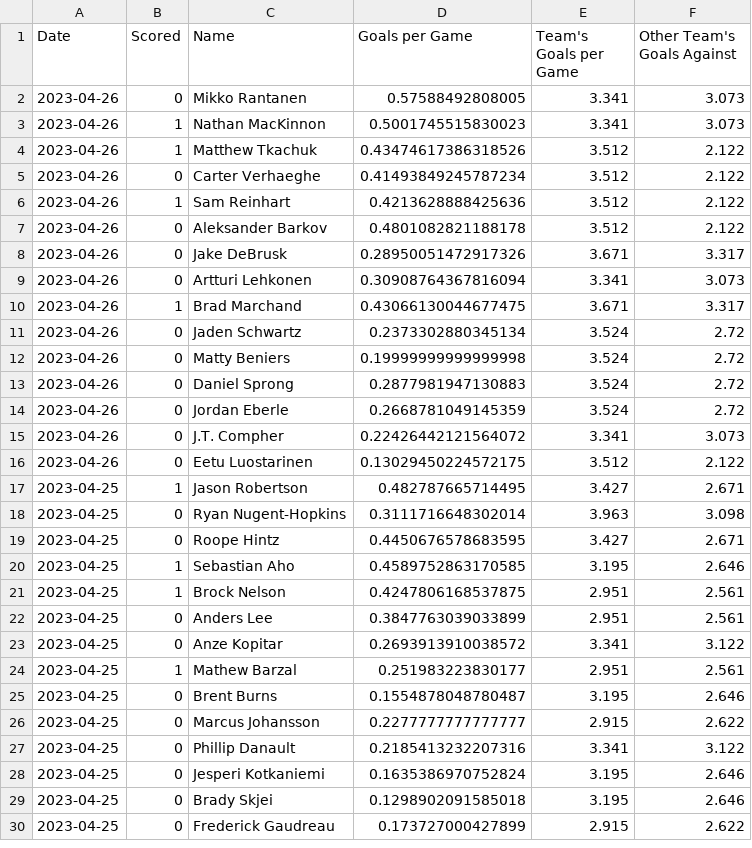
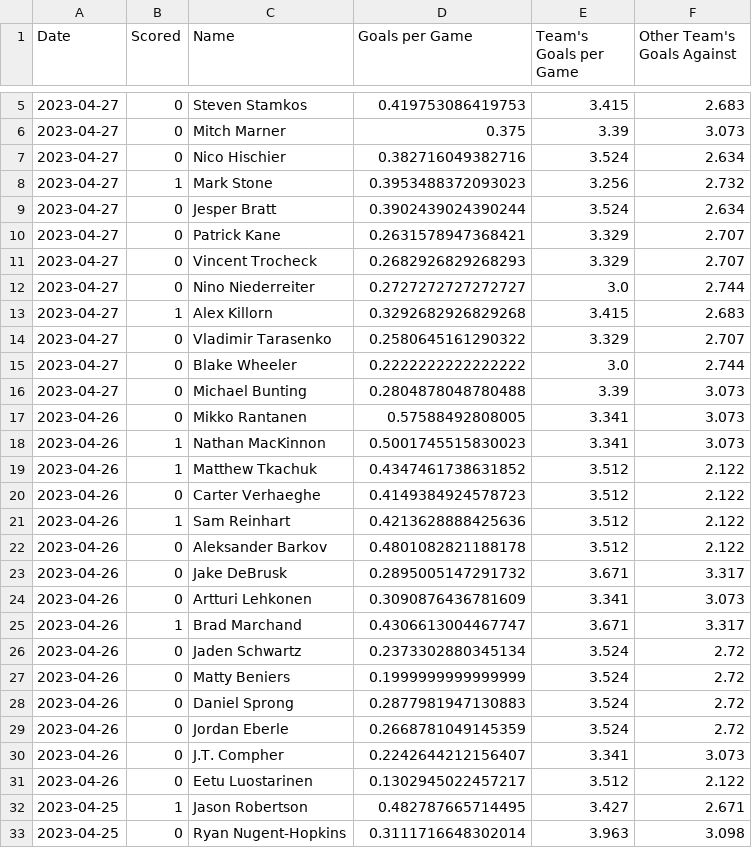
Before and after one commit to proby-8/tims-picker, a CSV file: lib/train_test1.csv, drawn as a sheet; only a part is shown, gaps mark what is left out; the shorter side is filled out with more unchanged rows; the diff covers the shown part only.

```diff
--- a/lib/train_test1.csv
+++ b/lib/train_test1.csv
@@ -2,16 +5,28 @@ Date,Scored,Name,Goals per Game,Team's Goals per Game,Other Team's Goals Against
+2023-04-27,0,Steven Stamkos,0.419753086419753,3.415,2.683
+2023-04-27,0,Mitch Marner,0.375,3.39,3.073
+2023-04-27,0,Nico Hischier,0.382716049382716,3.524,2.634
+2023-04-27,1,Mark Stone,0.3953488372093023,3.256,2.732
+2023-04-27,0,Jesper Bratt,0.3902439024390244,3.524,2.634
+2023-04-27,0,Patrick Kane,0.2631578947368421,3.329,2.707
+2023-04-27,0,Vincent Trocheck,0.2682926829268293,3.329,2.707
+2023-04-27,0,Nino Niederreiter,0.2727272727272727,3.0,2.744
+2023-04-27,1,Alex Killorn,0.3292682926829268,3.415,2.683
+2023-04-27,0,Vladimir Tarasenko,0.2580645161290322,3.329,2.707
+2023-04-27,0,Blake Wheeler,0.2222222222222222,3.0,2.744
+2023-04-27,0,Michael Bunting,0.2804878048780488,3.39,3.073
 2023-04-26,0,Mikko Rantanen,0.57588492808005,3.341,3.073
 2023-04-26,1,Nathan MacKinnon,0.5001745515830023,3.341,3.073
-2023-04-26,1,Matthew Tkachuk,0.43474617386318526,3.512,2.122
-2023-04-26,0,Carter Verhaeghe,0.41493849245787234,3.512,2.122
+2023-04-26,1,Matthew Tkachuk,0.4347461738631852,3.512,2.122
+2023-04-26,0,Carter Verhaeghe,0.4149384924578723,3.512,2.122
 2023-04-26,1,Sam Reinhart,0.4213628888425636,3.512,2.122
 2023-04-26,0,Aleksander Barkov,0.4801082821188178,3.512,2.122
-2023-04-26,0,Jake DeBrusk,0.28950051472917326,3.671,3.317
-2023-04-26,0,Artturi Lehkonen,0.30908764367816094,3.341,3.073
-2023-04-26,1,Brad Marchand,0.43066130044677475,3.671,3.317
+2023-04-26,0,Jake DeBrusk,0.2895005147291732,3.671,3.317
+2023-04-26,0,Artturi Lehkonen,0.3090876436781609,3.341,3.073
+2023-04-26,1,Brad Marchand,0.4306613004467747,3.671,3.317
 2023-04-26,0,Jaden Schwartz,0.2373302880345134,3.524,2.72
-2023-04-26,0,Matty Beniers,0.19999999999999998,3.524,2.72
+2023-04-26,0,Matty Beniers,0.1999999999999999,3.524,2.72
 2023-04-26,0,Daniel Sprong,0.2877981947130883,3.524,2.72
 2023-04-26,0,Jordan Eberle,0.2668781049145359,3.524,2.72
-2023-04-26,0,J.T. Compher,0.22426442121564072,3.341,3.073
-2023-04-26,0,Eetu Luostarinen,0.13029450224572175,3.512,2.122
+2023-04-26,0,J.T. Compher,0.2242644212156407,3.341,3.073
+2023-04-26,0,Eetu Luostarinen,0.1302945022457217,3.512,2.122
 2023-04-25,1,Jason Robertson,0.482787665714495,3.427,2.671
```
Also changed, not shown: 3 added rows elsewhere in this file, lib/train_test2.csv, lib/train_test3.csv, 4 other files.
